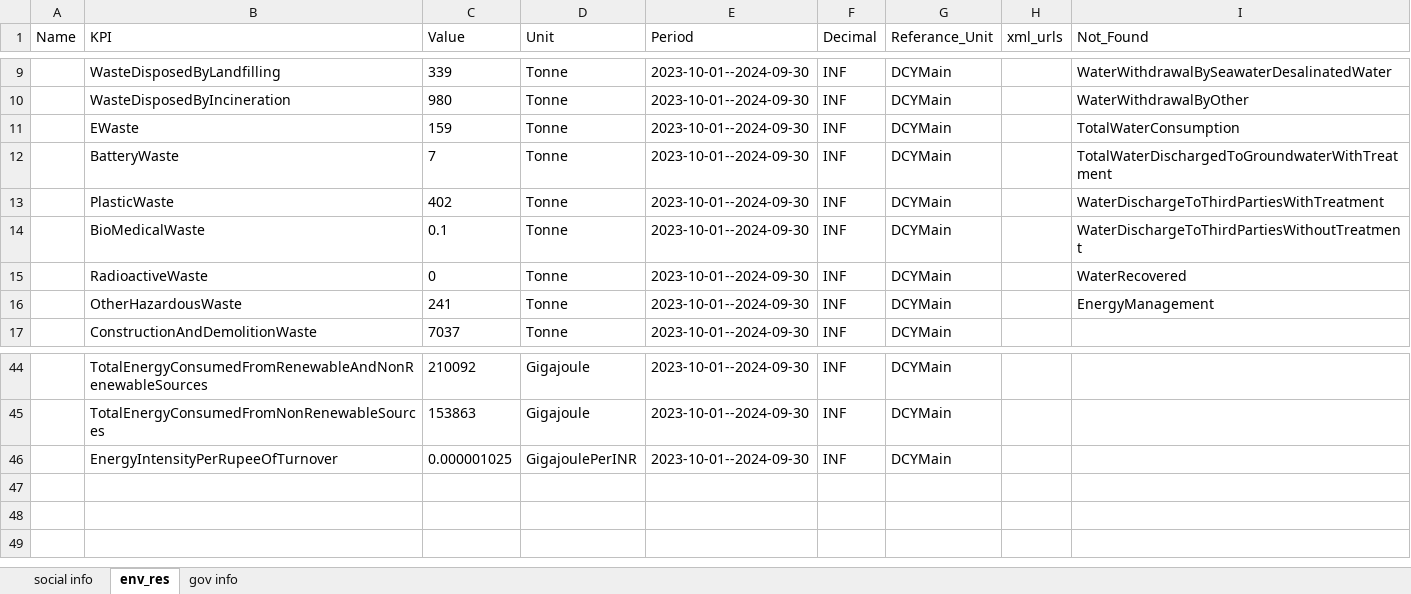
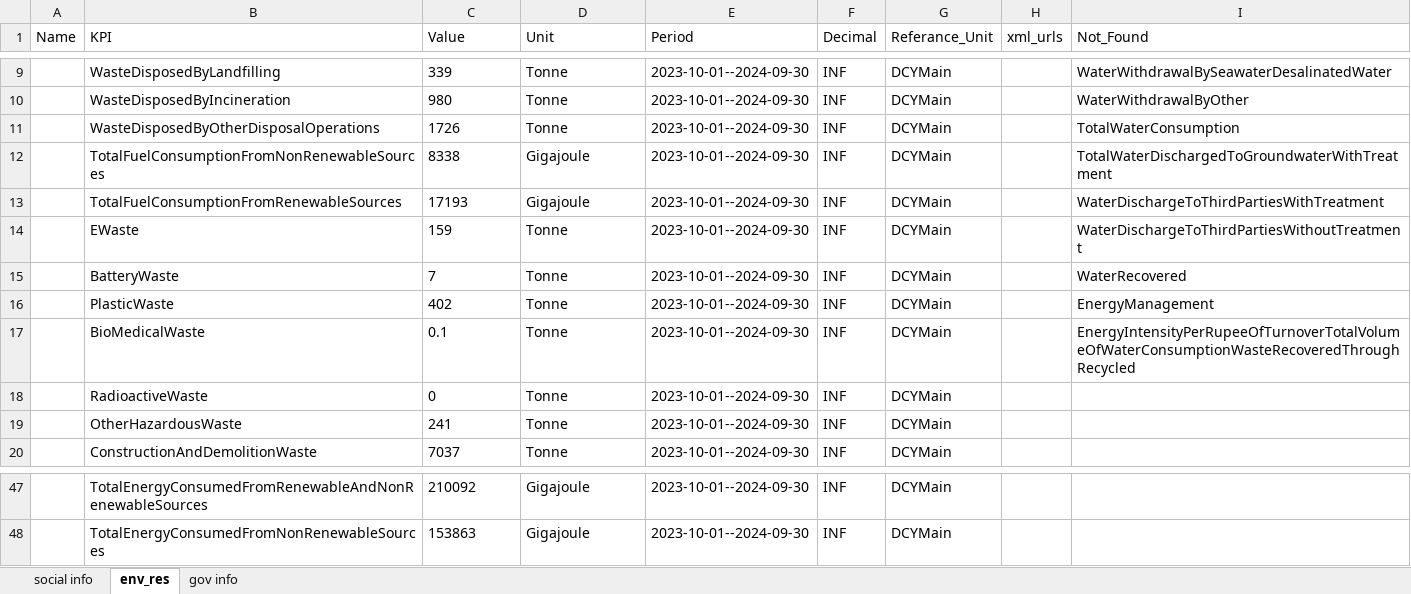
Before and after one commit to AdityasArsenal/Danalysis, an Excel workbook: backend/new_exls/Siemens Limited.xlsx, sheet env_res, drawn as a sheet; only a part is shown, gaps mark what is left out; values as stored, in another font and other column widths than the file's, no borders; removed rows and columns are numbered as before the commit, all else as after; the diff names each change by its address in the sheet, - before the commit and + after, or states it on an @@ line.

Commit message:
Restart
Need this to clean the data and work along the way

```diff
--- a/backend/new_exls/Siemens Limited.xlsx (sheet env_res)
+++ b/backend/new_exls/Siemens Limited.xlsx (sheet env_res)
+row 11:  | WasteDisposedByOtherDisposalOperations | 1726 | Tonne | 2023-10-01--2024-09-30 | INF | DCYMain |  | TotalWaterConsumption
+row 12:  | TotalFuelConsumptionFromNonRenewableSources | 8338 | Gigajoule | 2023-10-01--2024-09-30 | INF | DCYMain |  | TotalWaterDischargedToGroundwaterWithTreatment
+row 13:  | TotalFuelConsumptionFromRenewableSources | 17193 | Gigajoule | 2023-10-01--2024-09-30 | INF | DCYMain |  | WaterDischargeToThirdPartiesWithTreatment
-I14 (Not_Found): TotalWaterConsumption
+I14 (Not_Found): WaterDischargeToThirdPartiesWithoutTreatment
-I15 (Not_Found): TotalWaterDischargedToGroundwaterWithTreatment
+I15 (Not_Found): WaterRecovered
-I16 (Not_Found): WaterDischargeToThirdPartiesWithTreatment
+I16 (Not_Found): EnergyManagement
-I17 (Not_Found): WaterDischargeToThirdPartiesWithoutTreatment
+I17 (Not_Found): EnergyIntensityPerRupeeOfTurnoverTotalVolumeOfWaterConsumptionWasteRecoveredThroughRecycled
-I18 (Not_Found): WaterRecovered
+I18 (Not_Found): (empty)
-I19 (Not_Found): EnergyManagement
+I19 (Not_Found): (empty)
-row 46:  | EnergyIntensityPerRupeeOfTurnover | 0.000001025 | GigajoulePerINR | 2023-10-01--2024-09-30 | INF | DCYMain
```
Also changed, not shown: sheet social info, sheet gov info, backend/new_exls/Future Consumer Limited.xlsx, backend/new_exls/Indraprastha Gas Limited.xlsx, 30 other files.
